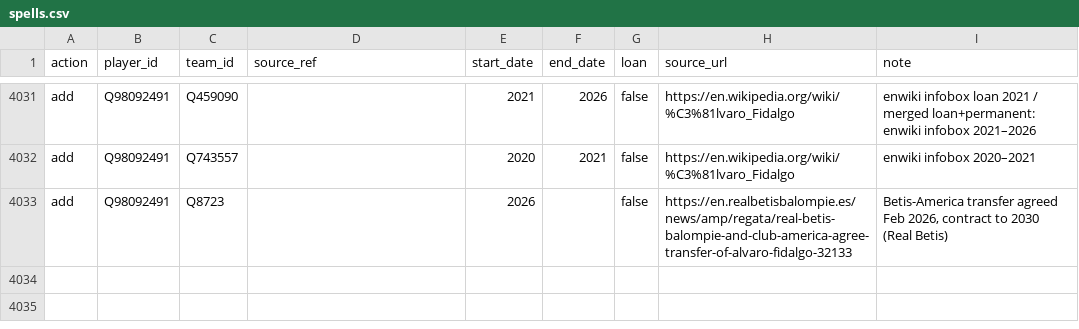
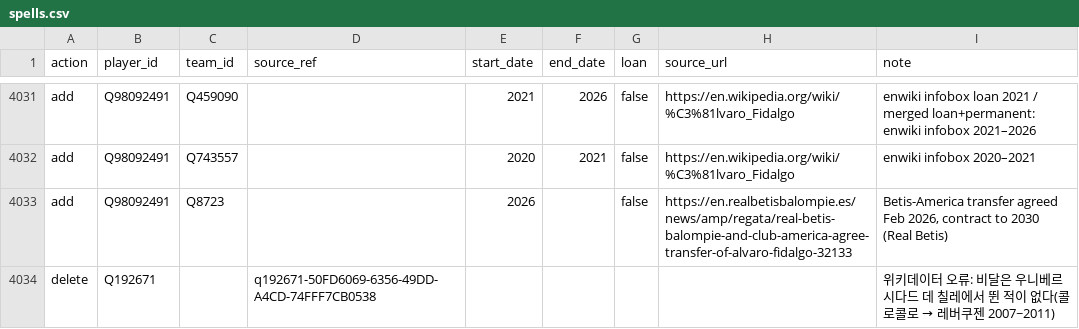
Before and after one commit to dh91igysb4/ONLYFMS, a CSV file: data/football/manual/spells.csv, drawn as a sheet; only a part is shown, gaps mark what is left out; the diff names each change by its address in the sheet, - before the commit and + after, or states it on an @@ line.

```diff
--- a/data/football/manual/spells.csv
+++ b/data/football/manual/spells.csv
+row 4034: delete | Q192671 |  | q192671-50FD6069-6356-49DD-A4CD-74FFF7CB0538 |  |  |  |  | 위키데이터 오류: 비달은 우니베르시다드 데 칠레에서 뛴 적이 없다(콜로콜로 → 레버쿠젠 2007~2011)
```
Also changed, not shown: data/tiki-taka-toe/puzzles.csv, 3 other files.
